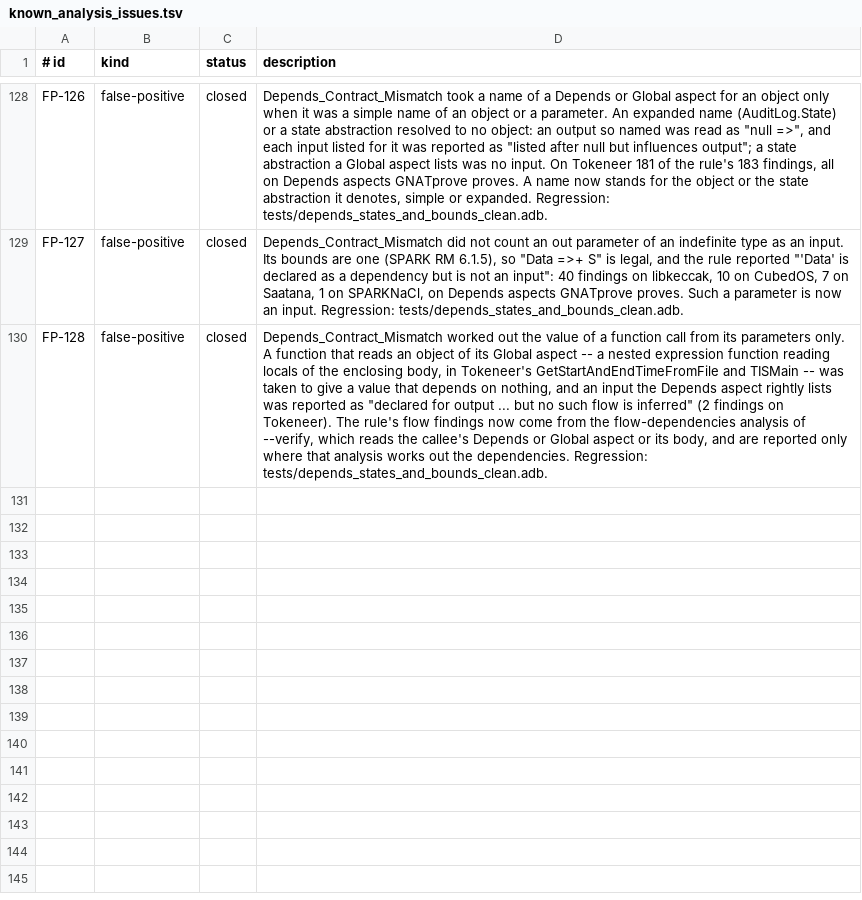
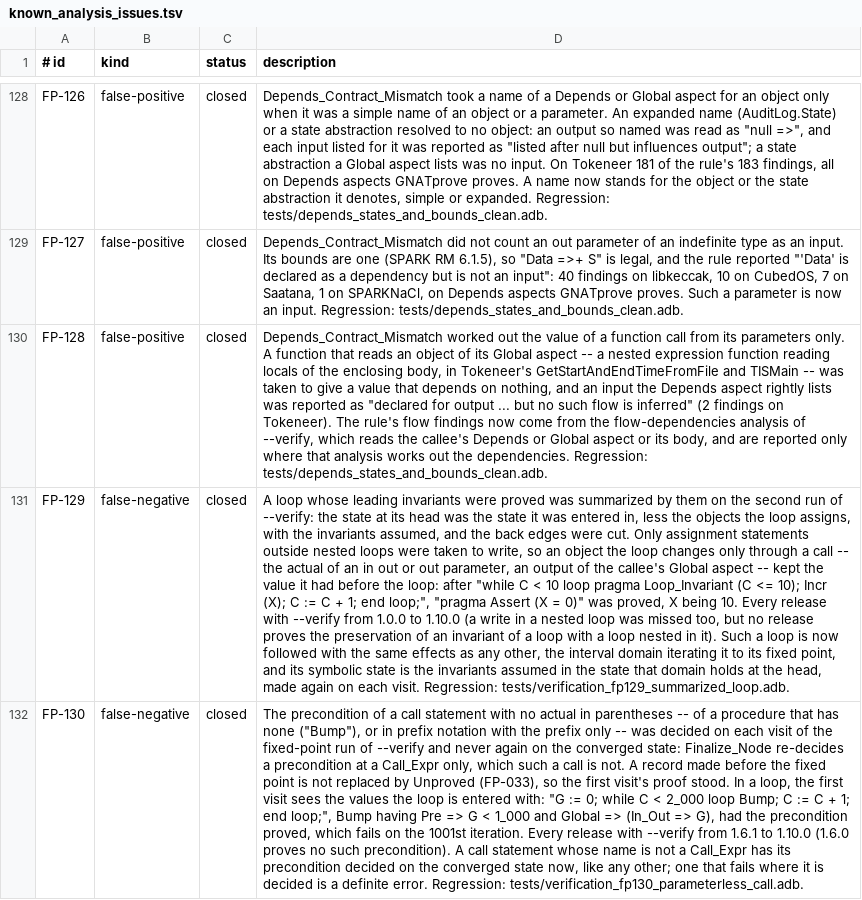
Before and after one commit to mmartign/AdaLang_Analyzer, a TSV file: quality/known_analysis_issues.tsv, drawn as a sheet; only a part is shown, gaps mark what is left out; the diff names each change by its address in the sheet, - before the commit and + after, or states it on an @@ line.

Commit message:
Prove more loop invariants; fix FP-129 and FP-130
Loop invariants. A record or array value assigned or declared makes the
symbolic state forget its target only, not every fact (VC.Assign gave an
empty state). The walk that proves an invariant preserved goes past an
exit, exit when, return or raise -- the path that leaves the loop asks
nothing of the invariant -- and through declarations. The invariants of a
loop over a range are checked where an iteration starts: on the first one
the range is not empty and the parameter is its first value, on the next
one the parameter has the value after the one it had, the range being that
of the bounds where the loop was entered. They are known there only, at
the pragmas, and are not carried past the loop, which is left before any
iteration when the range is empty and after the last one. A range retry
without symbolic facts keeps queries the new facts made too hard decided.

FP-129: a loop whose invariants were proved was summarized on the second
run from the state it was entered in, less the objects it assigns, with
its back edges cut. An object changed through a call -- an in out or out
actual, a Global output -- kept its value from before the loop, and
"pragma Assert (X = 0)" after a loop calling Incr (X) was proved (every
release from 1.0.0 to 1.10.0). The interval domain now iterates such a
loop like any other, and its symbolic state is the invariants assumed in
the state that domain holds at the head, made again on each visit.

FP-130: the precondition of a call statement with no actual in
parentheses ("Bump") was never decided again on the converged state, and
the first visit's proof stood: in a loop, a precondition that fails on a
later iteration was proved (every release from 1.6.1 to 1.10.0). It is
decided at the fixed point now, like that of any other call.

Gap ledger 7,939 -> 8,113 of 15,043: 34 preconditions, 28 assertions,
26 range, 25 overflow, 17 index, 15 loop-invariant preservation, 11
loop-invariant initialization, 8 postconditions, 6 length and 4
predicate checks; none lost, no obligation added or removed, findings
unchanged on the five corpora. Regressions:
tests/verification_loop_parameter.adb,
tests/verification_fp129_summarized_loop.adb,
tests/verification_fp130_parameterless_call.adb; GNATprove agrees with
every verdict they check.

```diff
--- a/quality/known_analysis_issues.tsv
+++ b/quality/known_analysis_issues.tsv
+row 131: FP-129 | false-negative | closed | A loop whose leading invariants were proved was summarized by them on the second run of --verify: the state at its head was the state it was entered in, less the objects the loop assigns, with the invariants assumed, and the back edges were cut. Only assignment statements outside nested loops were taken to write, so an object the loop changes only through a call -- the actual of an in out or out parameter, an output of the callee's Global aspect -- kept the value it had before the loop: after "while C < 10 loop pragma Loop_Invariant (C <= 10); Incr (X); C := C + 1; end loop;", "pragma Assert (X = 0)" was proved, X being 10. Every release with --verify from 1.0.0 to 1.10.0 (a write in a nested loop was missed too, but no release proves the preservation of an invariant of a loop with a loop nested in it). Such a loop is now followed with the same effects as any other, the interval domain iterating it to its fixed point, and its symbolic state is the invariants assumed in the state that domain holds at the head, made again on each visit. Regression: tests/verification_fp129_summarized_loop.adb.
+row 132: FP-130 | false-negative | closed | The precondition of a call statement with no actual in parentheses -- of a procedure that has none ("Bump"), or in prefix notation with the prefix only -- was decided on each visit of the fixed-point run of --verify and never again on the converged state: Finalize_Node re-decides a precondition at a Call_Expr only, which such a call is not. A record made before the fixed point is not replaced by Unproved (FP-033), so the first visit's proof stood. In a loop, the first visit sees the values the loop is entered with: "G := 0; while C < 2_000 loop Bump; C := C + 1; end loop;", Bump having Pre => G < 1_000 and Global => (In_Out => G), had the precondition proved, which fails on the 1001st iteration. Every release with --verify from 1.6.1 to 1.10.0 (1.6.0 proves no such precondition). A call statement whose name is not a Call_Expr has its precondition decided on the converged state now, like any other; one that fails where it is decided is a definite error. Regression: tests/verification_fp130_parameterless_call.adb.
```
Also changed, not shown: 11 other files.
